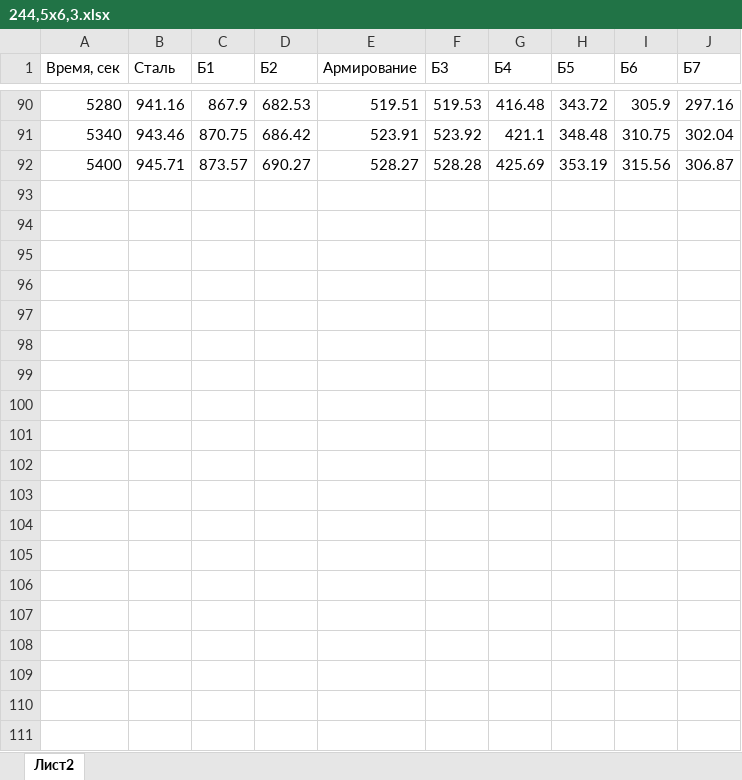
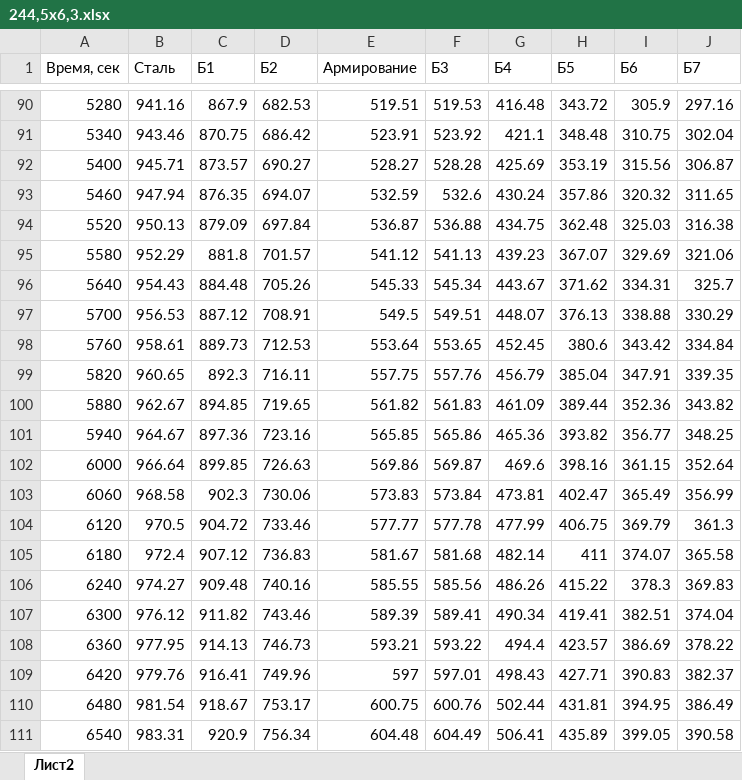
Before and after one commit to krygennadij/fire_column_app, an Excel workbook: thermal xlm/244,5х6,3.xlsx, sheet Лист2, drawn as a sheet; only a part is shown, gaps mark what is left out; values as stored, in another font and other column widths than the file's, no borders; the diff covers the shown part only; the diff names each change by its address in the sheet, - before the commit and + after, or states it on an @@ line.

Commit message:
feat: Add thermal data for 244,5х6,3 column size in both XLSX and JSON formats.

```diff
--- a/thermal xlm/244,5х6,3.xlsx (sheet Лист2)
+++ b/thermal xlm/244,5х6,3.xlsx (sheet Лист2)
+row 93: 5460 | 947.94 | 876.35 | 694.07 | 532.59 | 532.6 | 430.24 | 357.86 | 320.32 | 311.65
+row 94: 5520 | 950.13 | 879.09 | 697.84 | 536.87 | 536.88 | 434.75 | 362.48 | 325.03 | 316.38
+row 95: 5580 | 952.29 | 881.8 | 701.57 | 541.12 | 541.13 | 439.23 | 367.07 | 329.69 | 321.06
+row 96: 5640 | 954.43 | 884.48 | 705.26 | 545.33 | 545.34 | 443.67 | 371.62 | 334.31 | 325.7
+row 97: 5700 | 956.53 | 887.12 | 708.91 | 549.5 | 549.51 | 448.07 | 376.13 | 338.88 | 330.29
+row 98: 5760 | 958.61 | 889.73 | 712.53 | 553.64 | 553.65 | 452.45 | 380.6 | 343.42 | 334.84
+row 99: 5820 | 960.65 | 892.3 | 716.11 | 557.75 | 557.76 | 456.79 | 385.04 | 347.91 | 339.35
+row 100: 5880 | 962.67 | 894.85 | 719.65 | 561.82 | 561.83 | 461.09 | 389.44 | 352.36 | 343.82
+row 101: 5940 | 964.67 | 897.36 | 723.16 | 565.85 | 565.86 | 465.36 | 393.82 | 356.77 | 348.25
+row 102: 6000 | 966.64 | 899.85 | 726.63 | 569.86 | 569.87 | 469.6 | 398.16 | 361.15 | 352.64
+row 103: 6060 | 968.58 | 902.3 | 730.06 | 573.83 | 573.84 | 473.81 | 402.47 | 365.49 | 356.99
+row 104: 6120 | 970.5 | 904.72 | 733.46 | 577.77 | 577.78 | 477.99 | 406.75 | 369.79 | 361.3
+row 105: 6180 | 972.4 | 907.12 | 736.83 | 581.67 | 581.68 | 482.14 | 411 | 374.07 | 365.58
+row 106: 6240 | 974.27 | 909.48 | 740.16 | 585.55 | 585.56 | 486.26 | 415.22 | 378.3 | 369.83
+row 107: 6300 | 976.12 | 911.82 | 743.46 | 589.39 | 589.41 | 490.34 | 419.41 | 382.51 | 374.04
+row 108: 6360 | 977.95 | 914.13 | 746.73 | 593.21 | 593.22 | 494.4 | 423.57 | 386.69 | 378.22
+row 109: 6420 | 979.76 | 916.41 | 749.96 | 597 | 597.01 | 498.43 | 427.71 | 390.83 | 382.37
+row 110: 6480 | 981.54 | 918.67 | 753.17 | 600.75 | 600.76 | 502.44 | 431.81 | 394.95 | 386.49
+row 111: 6540 | 983.31 | 920.9 | 756.34 | 604.48 | 604.49 | 506.41 | 435.89 | 399.05 | 390.58
```
Also changed, not shown: 131 added rows elsewhere in this sheet, 1 other file.
